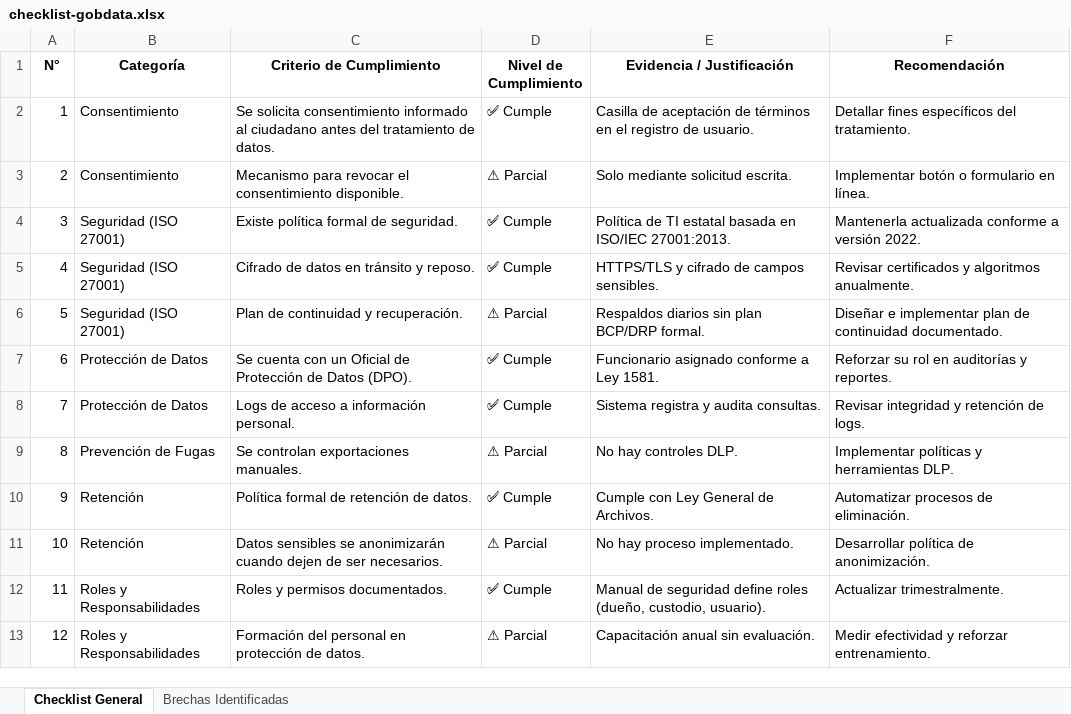
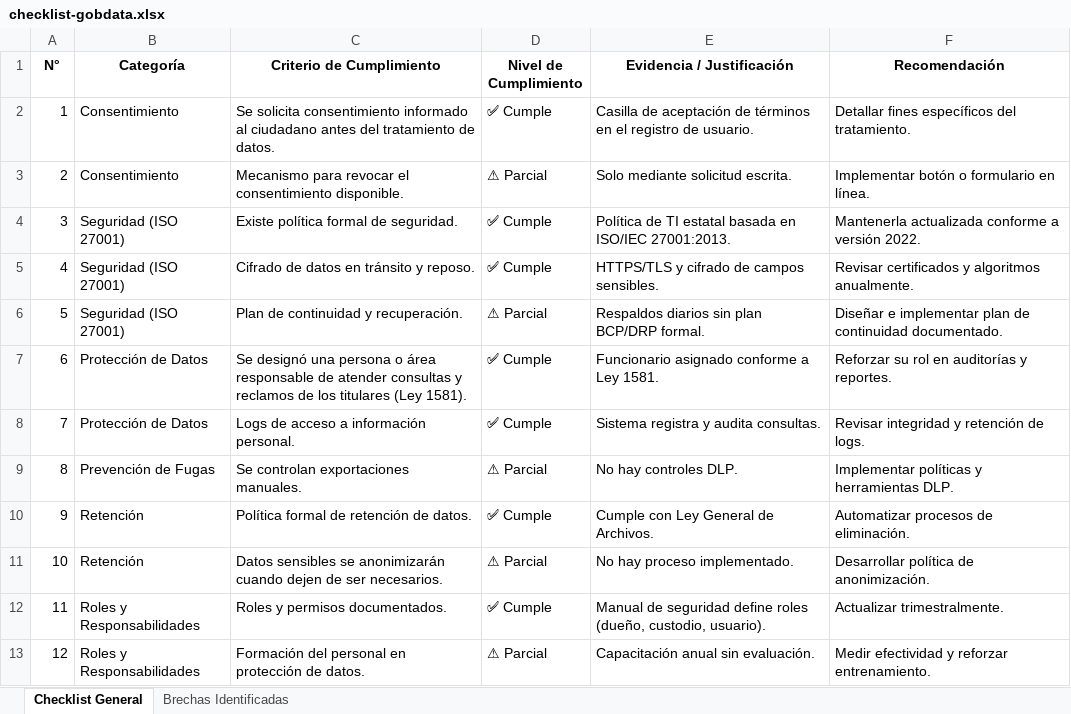
Before and after one commit to CesarAVegaF312/AREM-Taller_6_Normatividad, an Excel workbook: clase/checklist-gobdata.xlsx, sheet Checklist General, drawn as a sheet; values as stored, in another font and other column widths than the file's, no borders; the diff names each change by its address in the sheet, - before the commit and + after, or states it on an @@ line.

```diff
--- a/clase/checklist-gobdata.xlsx (sheet Checklist General)
+++ b/clase/checklist-gobdata.xlsx (sheet Checklist General)
-C7 (Criterio de Cumplimiento): Se cuenta con un Oficial de Protección de Datos (DPO).
+C7 (Criterio de Cumplimiento): Se designó una persona o área responsable de atender consultas y reclamos de los titulares (Ley 1581).
```
Also changed, not shown: plantillas/plantilla_checklist.xlsx, 3 other files.
